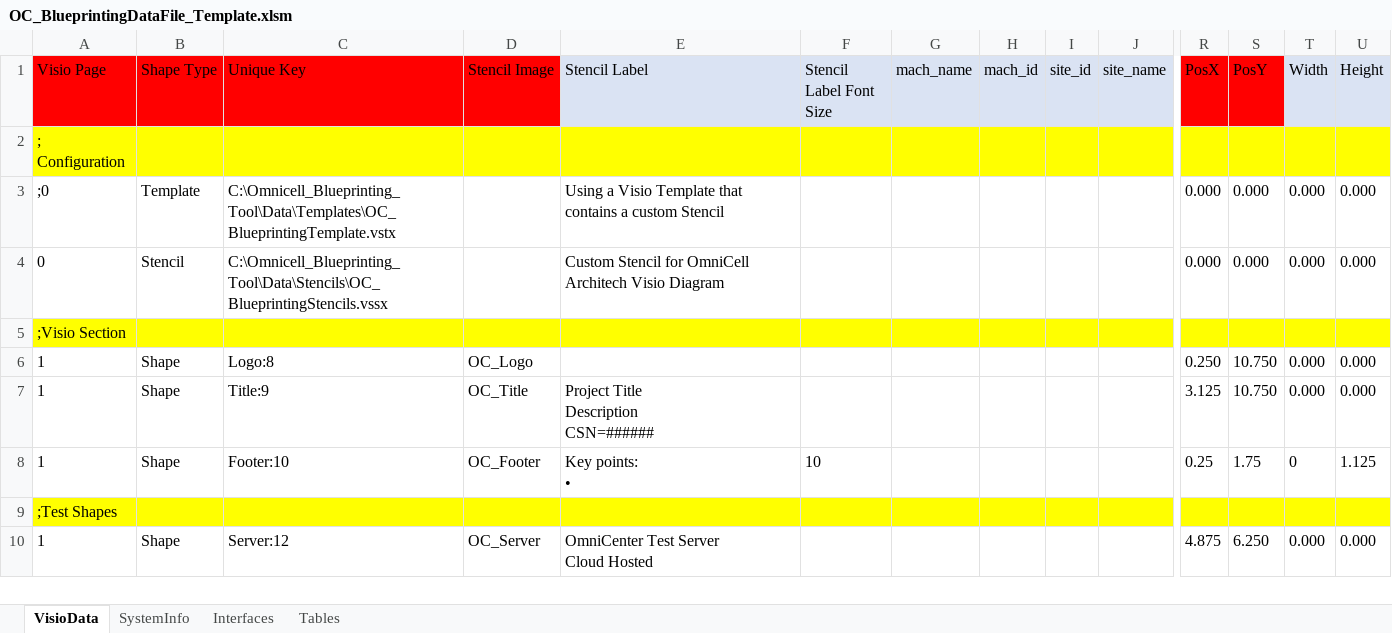
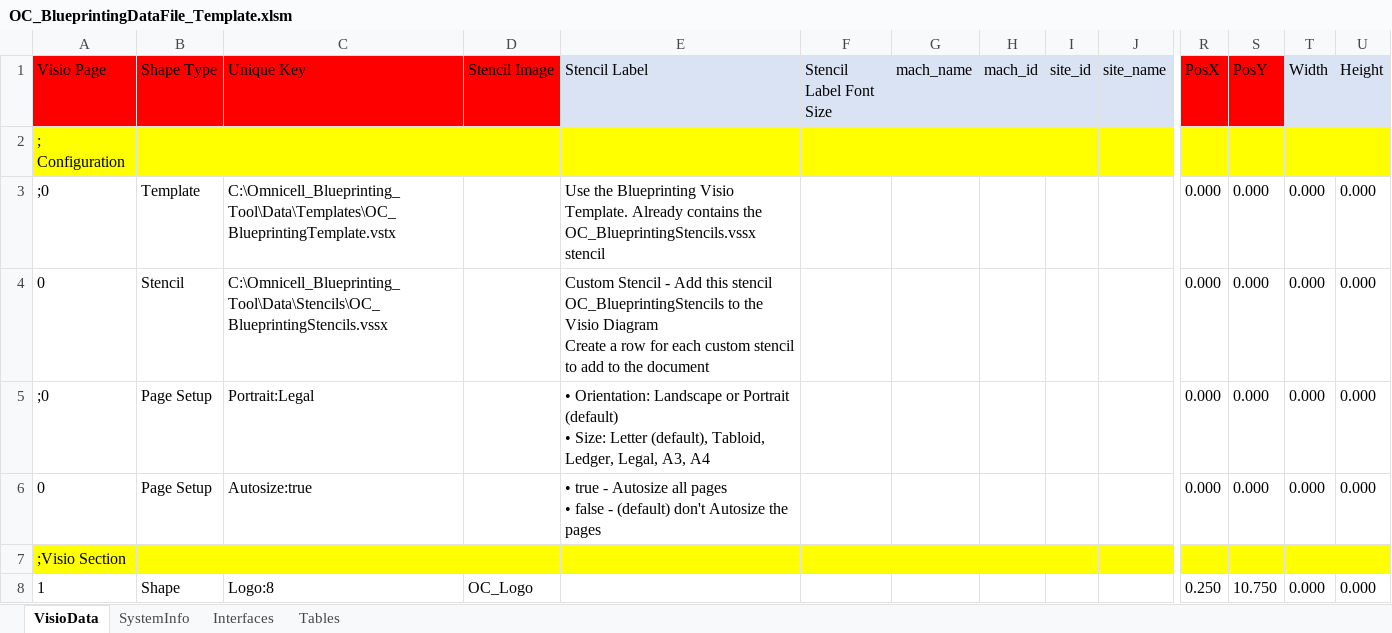
Before and after one commit to dougvida/VisioDiagramCreator, an Excel workbook: Data/ScriptData/OC_BlueprintingDataFile_Template.xlsm, sheet VisioData, drawn as a sheet; only a part is shown, gaps mark what is left out; the shorter side is filled out with more unchanged rows; values as stored, in another font and other column widths than the file's, no borders; rows hold the shown columns only; ↵ is a line break in a cell; the diff names each change by its address in the sheet, - before the commit and + after, or states it on an @@ line.

```diff
--- a/Data/ScriptData/OC_BlueprintingDataFile_Template.xlsm (sheet VisioData)
+++ b/Data/ScriptData/OC_BlueprintingDataFile_Template.xlsm (sheet VisioData)
-E3 (Stencil Label): Using a Visio Template that contains a custom Stencil
+E3 (Stencil Label): Use the Blueprinting Visio Template. Already contains the OC_BlueprintingStencils.vssx stencil
-E4 (Stencil Label): Custom Stencil for OmniCell Architech Visio Diagram
+E4 (Stencil Label): Custom Stencil - Add this stencil OC_BlueprintingStencils to the Visio Diagram ↵ Create a row for each custom stencil to add to the document
+row 5: ;0 | Page Setup | Portrait:Legal |  | • Orientation: Landscape or Portrait (default) ↵ • Size: Letter (default), Tabloid, Ledger, Legal, A3, A4 |  |  |  |  |  | 0.000 | 0.000 | 0.000 | 0.000
+row 6: 0 | Page Setup | Autosize:true |  | • true - Autosize all pages ↵ • false - (default) don't Autosize the pages |  |  |  |  |  | 0.000 | 0.000 | 0.000 | 0.000
```
Also changed, not shown: Data/ScriptData/Advocate_ArchitectDataBlueprinting.xlsx, Data/ScriptData/OC_BlueprintingDataFile_Template.xlsx, 2 other files.
